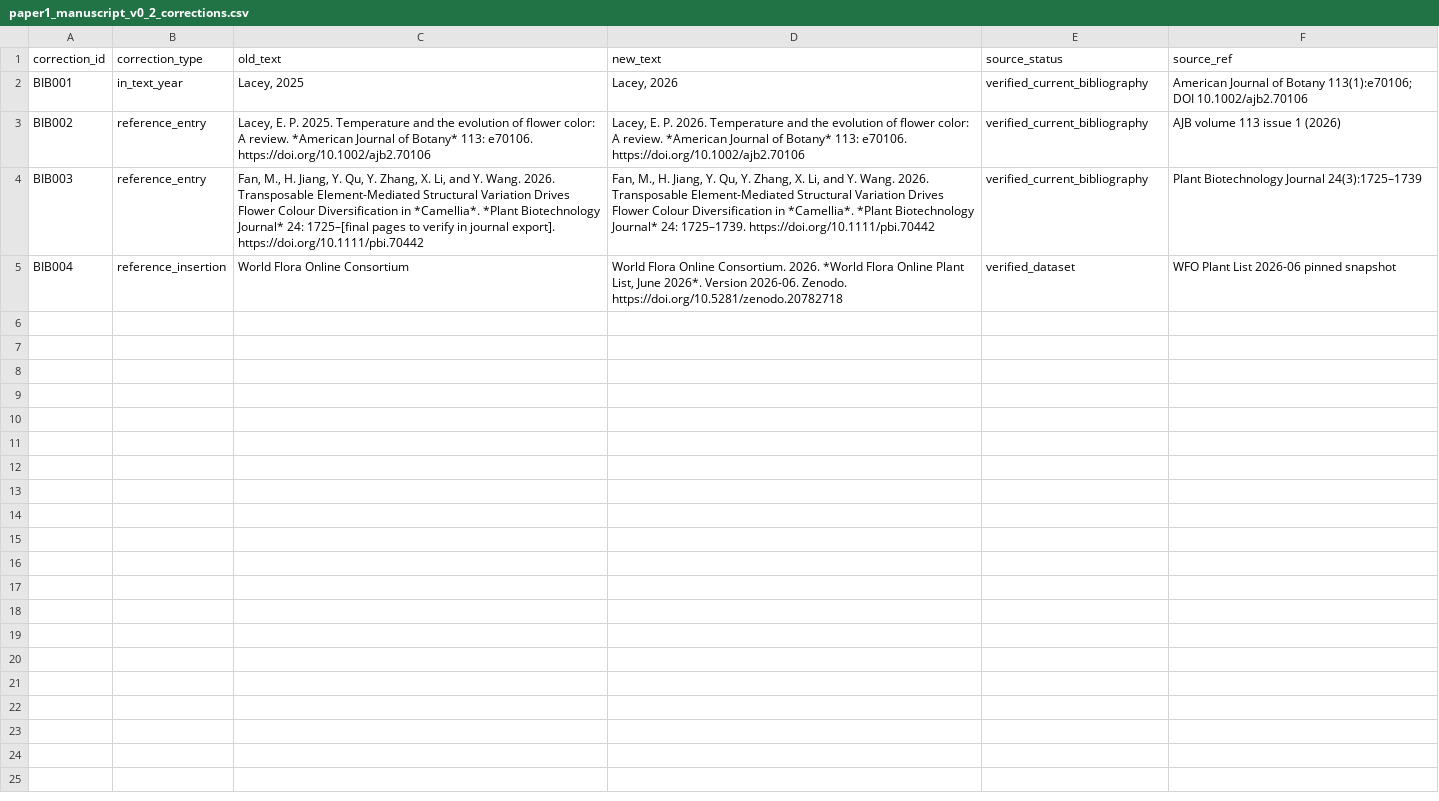
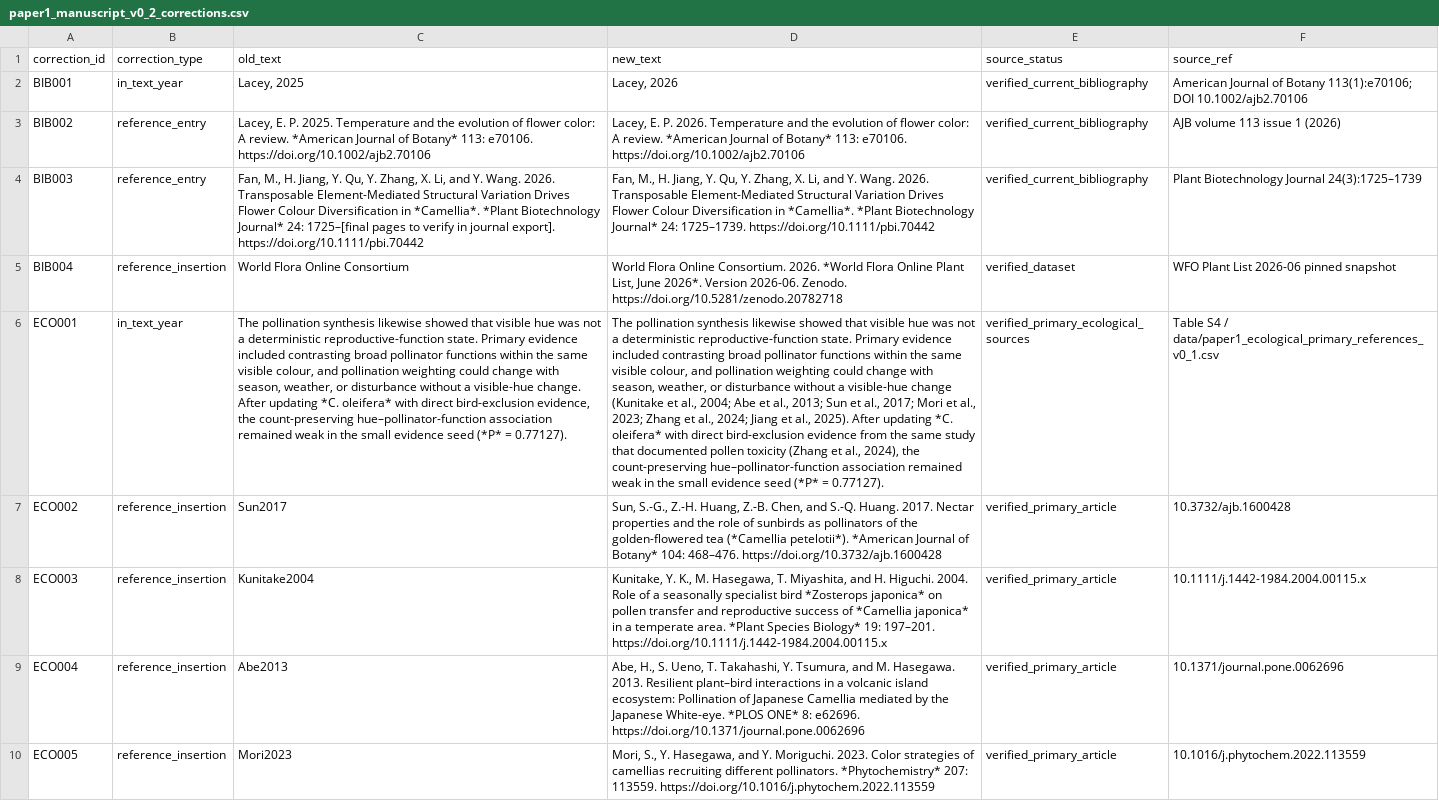
Before and after one commit to zuizui0223/chun, a CSV file: data/paper1_manuscript_v0_2_corrections.csv, drawn as a sheet; only a part is shown; the diff covers the shown part only; the diff names each change by its address in the sheet, - before the commit and + after, or states it on an @@ line.

Commit message:
Add ecological primary citations to manuscript v0.2 overlay

```diff
--- a/data/paper1_manuscript_v0_2_corrections.csv
+++ b/data/paper1_manuscript_v0_2_corrections.csv
+row 6: ECO001 | in_text_year | The pollination synthesis likewise showed that visible hue was not a deterministic reproductive-function state. Primary evidence included contrasting broad pollinator functions within the same visible colour, and pollination weighting could change with season, weather, or disturbance without a visible-hue change. After updating *C. oleifera* with direct bird-exclusion evidence, the count-preserving hue–pollinator-function association remained weak in the small evidence seed (*P* = 0.77127). | The pollination synthesis likewise showed that visible hue was not a deterministic reproductive-function state. Primary evidence included contrasting broad pollinator functions within the same visible colour, and pollination weighting could change with season, weather, or disturbance without a visible-hue change (Kunitake et al., 2004; Abe et al., 2013; Sun et al., 2017; Mori et al., 2023; Zhang et al., 2024; Jiang et al., 2025). After updating *C. oleifera* with direct bird-exclusion evidence from the same study that documented pollen toxicity (Zhang et al., 2024), the count-preserving hue–pollinator-function association remained weak in the small evidence seed (*P* = 0.77127). | verified_primary_ecological_sources | Table S4 / data/paper1_ecological_primary_references_v0_1.csv
+row 7: ECO002 | reference_insertion | Sun2017 | Sun, S.-G., Z.-H. Huang, Z.-B. Chen, and S.-Q. Huang. 2017. Nectar properties and the role of sunbirds as pollinators of the golden-flowered tea (*Camellia petelotii*). *American Journal of Botany* 104: 468–476. https://doi.org/10.3732/ajb.1600428 | verified_primary_article | 10.3732/ajb.1600428
+row 8: ECO003 | reference_insertion | Kunitake2004 | Kunitake, Y. K., M. Hasegawa, T. Miyashita, and H. Higuchi. 2004. Role of a seasonally specialist bird *Zosterops japonica* on pollen transfer and reproductive success of *Camellia japonica* in a temperate area. *Plant Species Biology* 19: 197–201. https://doi.org/10.1111/j.1442-1984.2004.00115.x | verified_primary_article | 10.1111/j.1442-1984.2004.00115.x
+row 9: ECO004 | reference_insertion | Abe2013 | Abe, H., S. Ueno, T. Takahashi, Y. Tsumura, and M. Hasegawa. 2013. Resilient plant–bird interactions in a volcanic island ecosystem: Pollination of Japanese Camellia mediated by the Japanese White-eye. *PLOS ONE* 8: e62696. https://doi.org/10.1371/journal.pone.0062696 | verified_primary_article | 10.1371/journal.pone.0062696
+row 10: ECO005 | reference_insertion | Mori2023 | Mori, S., Y. Hasegawa, and Y. Moriguchi. 2023. Color strategies of camellias recruiting different pollinators. *Phytochemistry* 207: 113559. https://doi.org/10.1016/j.phytochem.2022.113559 | verified_primary_article | 10.1016/j.phytochem.2022.113559
```
Also changed, not shown: 5 added rows elsewhere in this file.
